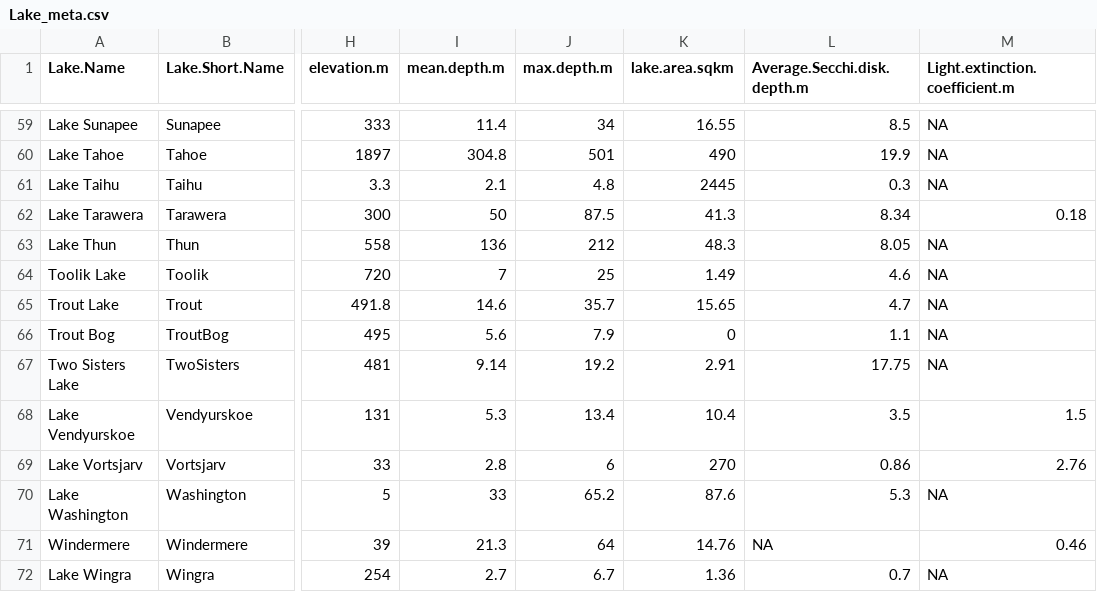
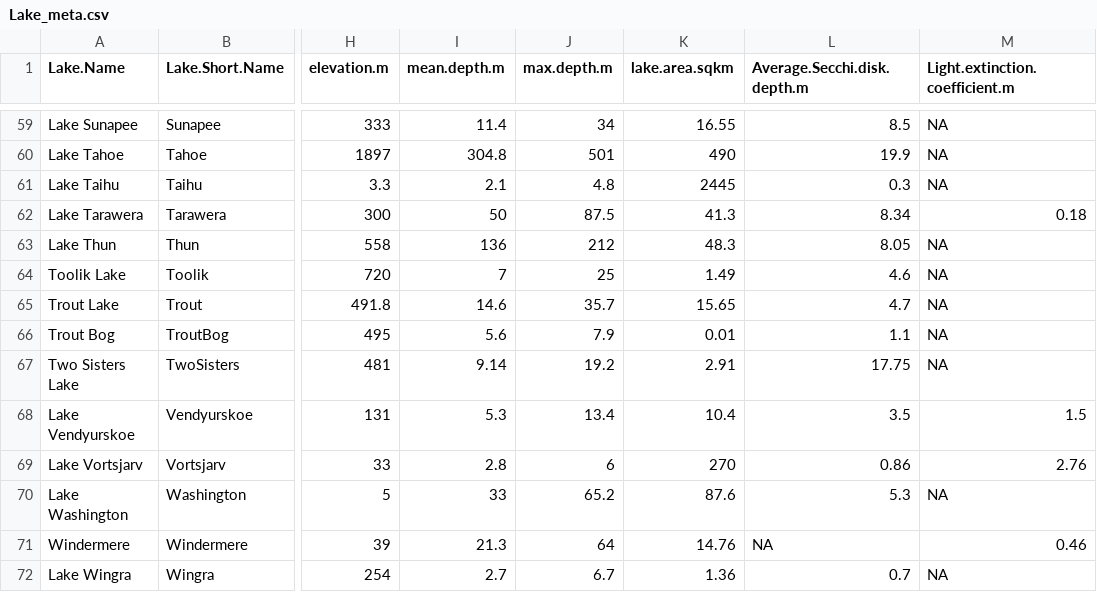
Before and after one commit to JFeldbauer/isimip-sensitivity-analysis, a CSV file: data/Lake_meta.csv, drawn as a sheet; only a part is shown, gaps mark what is left out; the diff names each change by its address in the sheet, - before the commit and + after, or states it on an @@ line.

```diff
--- a/data/Lake_meta.csv
+++ b/data/Lake_meta.csv
-K66 (lake.area.sqkm): 0
+K66 (lake.area.sqkm): 0.01
```
Also changed, not shown: data/Lake_meta_description.csv, 4 other files.
